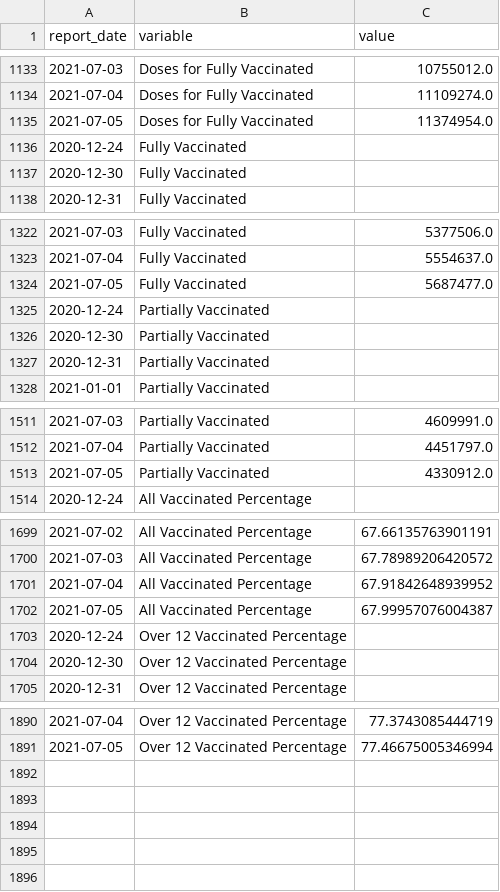
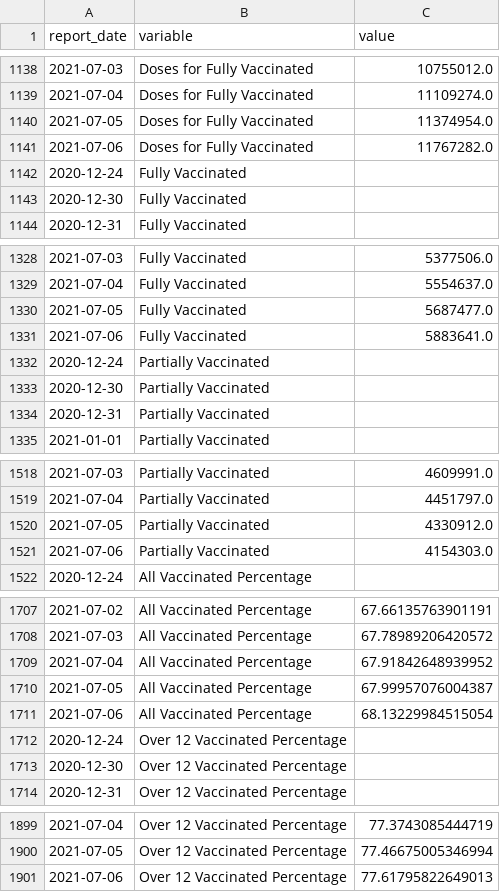
Before and after one commit to minix1234/minix1234.github.io, a CSV file: pelican/content/dfmelt.csv, drawn as a sheet; only a part is shown, gaps mark what is left out; the diff covers the shown part only; the diff names each change by its address in the sheet, - before the commit and + after, or states it on an @@ line.

```diff
--- a/pelican/content/dfmelt.csv
+++ b/pelican/content/dfmelt.csv
+row 1141: 2021-07-06 | Doses for Fully Vaccinated | 11767282.0
+row 1331: 2021-07-06 | Fully Vaccinated | 5883641.0
+row 1521: 2021-07-06 | Partially Vaccinated | 4154303.0
+row 1711: 2021-07-06 | All Vaccinated Percentage | 68.13229984515054
+row 1901: 2021-07-06 | Over 12 Vaccinated Percentage | 77.61795822649013
```
Also changed, not shown: 5 added rows elsewhere in this file, pelican/content/dfVC.csv, 16 other files.
